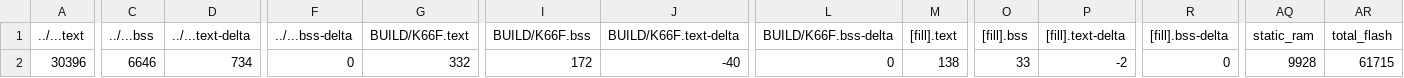
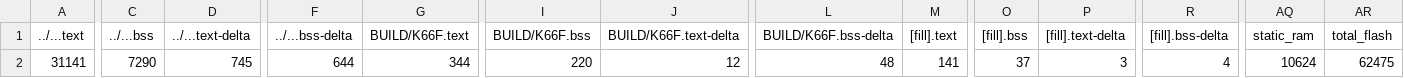
Before and after one commit to CHEBSB/mbed_hw2, a CSV file: HW2/BUILD/K66F/GCC_ARM/HW2_map.csv, drawn as a sheet; only a part is shown, gaps mark what is left out; the diff names each change by its address in the sheet, - before the commit and + after, or states it on an @@ line.

```diff
--- a/HW2/BUILD/K66F/GCC_ARM/HW2_map.csv
+++ b/HW2/BUILD/K66F/GCC_ARM/HW2_map.csv
-A2 (../...text): 30396
+A2 (../...text): 31141
-C2 (../...bss): 6646
+C2 (../...bss): 7290
-D2 (../...text-delta): 734
+D2 (../...text-delta): 745
-F2 (../...bss-delta): 0
+F2 (../...bss-delta): 644
-G2 (BUILD/K66F.text): 332
+G2 (BUILD/K66F.text): 344
-I2 (BUILD/K66F.bss): 172
+I2 (BUILD/K66F.bss): 220
-J2 (BUILD/K66F.text-delta): -40
+J2 (BUILD/K66F.text-delta): 12
-L2 (BUILD/K66F.bss-delta): 0
+L2 (BUILD/K66F.bss-delta): 48
-M2 ([fill].text): 138
+M2 ([fill].text): 141
-O2 ([fill].bss): 33
+O2 ([fill].bss): 37
-P2 ([fill].text-delta): -2
+P2 ([fill].text-delta): 3
-R2 ([fill].bss-delta): 0
+R2 ([fill].bss-delta): 4
-AQ2 (static_ram): 9928
+AQ2 (static_ram): 10624
-AR2 (total_flash): 61715
+AR2 (total_flash): 62475
```
Also changed, not shown: 9 other files.
